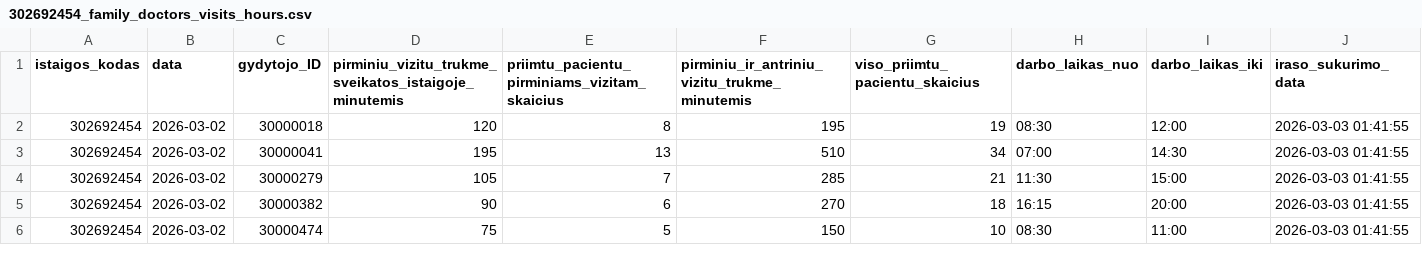
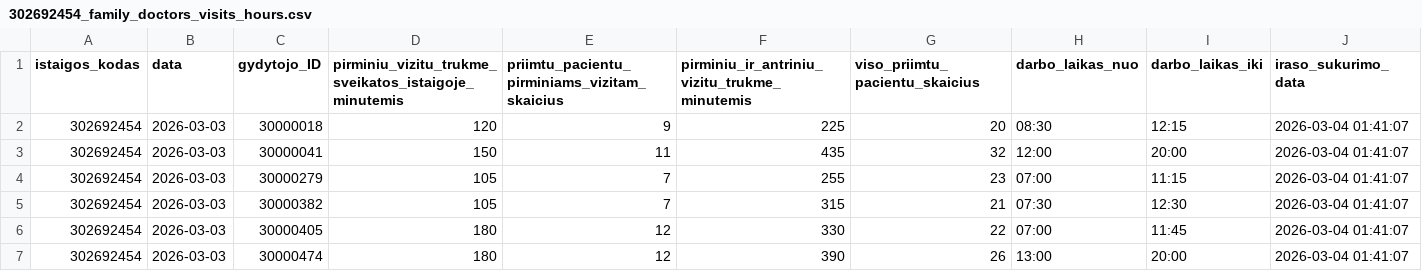
Before and after one commit to vilnius/VMKL, a CSV file: 302692454_family_doctors_visits_hours.csv, drawn as a sheet; only a part is shown; the diff covers the shown part only.

```diff
--- a/302692454_family_doctors_visits_hours.csv
+++ b/302692454_family_doctors_visits_hours.csv
@@ -1,6 +1,7 @@
 istaigos_kodas;data;gydytojo_ID;pirminiu_vizitu_trukme_sveikatos_istaigoje_minutemis;priimtu_pacientu_pirminiams_vizitam_skaicius;pirminiu_ir_antriniu_vizitu_trukme_minutemis;viso_priimtu_pacientu_skaicius;darbo_laikas_nuo;darbo_laikas_iki;iraso_sukurimo_data
-302692454;2026-03-02;30000018;120;8;195;19;08:30;12:00;2026-03-03 01:41:55
-302692454;2026-03-02;30000041;195;13;510;34;07:00;14:30;2026-03-03 01:41:55
-302692454;2026-03-02;30000279;105;7;285;21;11:30;15:00;2026-03-03 01:41:55
-302692454;2026-03-02;30000382;90;6;270;18;16:15;20:00;2026-03-03 01:41:55
-302692454;2026-03-02;30000474;75;5;150;10;08:30;11:00;2026-03-03 01:41:55
+302692454;2026-03-03;30000018;120;9;225;20;08:30;12:15;2026-03-04 01:41:07
+302692454;2026-03-03;30000041;150;11;435;32;12:00;20:00;2026-03-04 01:41:07
+302692454;2026-03-03;30000279;105;7;255;23;07:00;11:15;2026-03-04 01:41:07
+302692454;2026-03-03;30000382;105;7;315;21;07:30;12:30;2026-03-04 01:41:07
+302692454;2026-03-03;30000405;180;12;330;22;07:00;11:45;2026-03-04 01:41:07
+302692454;2026-03-03;30000474;180;12;390;26;13:00;20:00;2026-03-04 01:41:07
```
Also changed, not shown: 16 edited cells elsewhere in this file, 302692454_doctors_excluded.csv, 302692454_family_doctors_list.csv, 1 other file.
